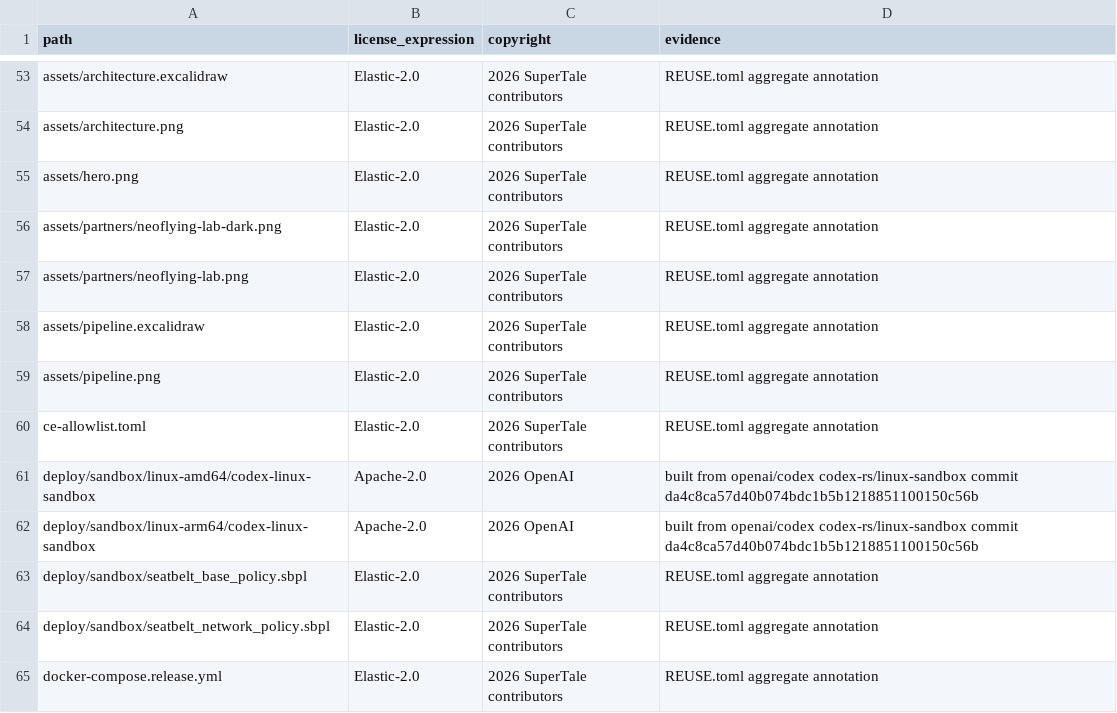
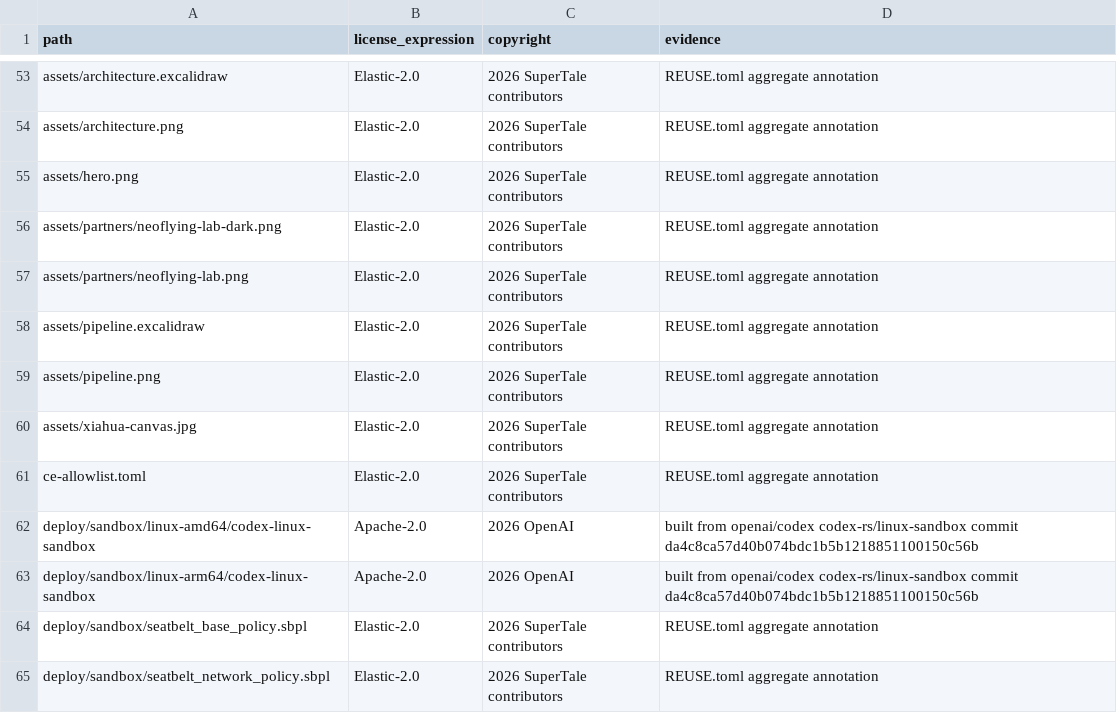
Before and after one commit to ValidationExpression/dramaclaw, a CSV file: license-inventory.csv, drawn as a sheet; only a part is shown, gaps mark what is left out; the shorter side is filled out with more unchanged rows; the diff names each change by its address in the sheet, - before the commit and + after, or states it on an @@ line.

```diff
--- a/license-inventory.csv
+++ b/license-inventory.csv
+row 60: assets/xiahua-canvas.jpg | Elastic-2.0 | 2026 SuperTale contributors | REUSE.toml aggregate annotation
```
Also changed, not shown: 3 other files.
